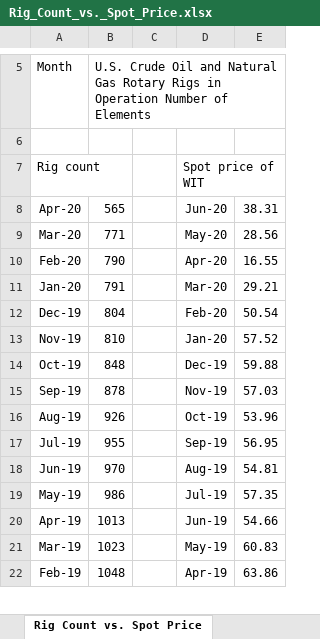
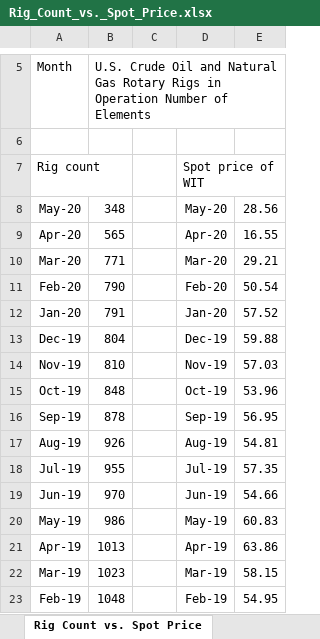
Before and after one commit to xiaoyangxuoo/US-crude-oil-production-rig-count-vs.-price, an Excel workbook: data_list/Rig_Count_vs._Spot_Price.xlsx, sheet Rig Count vs. Spot Price, drawn as a sheet; only a part is shown, gaps mark what is left out; values as stored, in another font and other column widths than the file's, no borders; charts and pictures not drawn; addresses are those after the commit; the diff covers the shown part only; the diff names each change by its address in the sheet, - before the commit and + after, or states it on an @@ line.

Commit message:
synchronized Rig count vs. Spot price data

```diff
--- a/data_list/Rig_Count_vs._Spot_Price.xlsx (sheet Rig Count vs. Spot Price)
+++ b/data_list/Rig_Count_vs._Spot_Price.xlsx (sheet Rig Count vs. Spot Price)
+row 8: May-20 | 348 |  | May-20 | 28.56
-D9: Jun-20
+D9: Apr-20
-E9: 38.31
+E9: 16.55
-D10: May-20
+D10: Mar-20
-E10: 28.56
+E10: 29.21
-D11: Apr-20
+D11: Feb-20
-E11: 16.55
+E11: 50.54
-D12: Mar-20
+D12: Jan-20
-E12: 29.21
+E12: 57.52
-D13: Feb-20
+D13: Dec-19
-E13: 50.54
+E13: 59.88
-D14: Jan-20
+D14: Nov-19
-E14: 57.52
+E14: 57.03
-D15: Dec-19
+D15: Oct-19
-E15: 59.88
+E15: 53.96
-D16: Nov-19
+D16: Sep-19
-E16: 57.03
+E16: 56.95
-D17: Oct-19
+D17: Aug-19
-E17: 53.96
+E17: 54.81
-D18: Sep-19
+D18: Jul-19
-E18: 56.95
+E18: 57.35
-D19: Aug-19
+D19: Jun-19
-E19: 54.81
+E19: 54.66
-D20: Jul-19
+D20: May-19
-E20: 57.35
+E20: 60.83
-D21: Jun-19
+D21: Apr-19
-E21: 54.66
+E21: 63.86
-D22: May-19
+D22: Mar-19
-E22: 60.83
+E22: 58.15
-D23: Apr-19
+D23: Feb-19
-E23: 63.86
+E23: 54.95
```
Also changed, not shown: 156 removed rows and 794 edited cells elsewhere in this sheet, charts or pictures.
